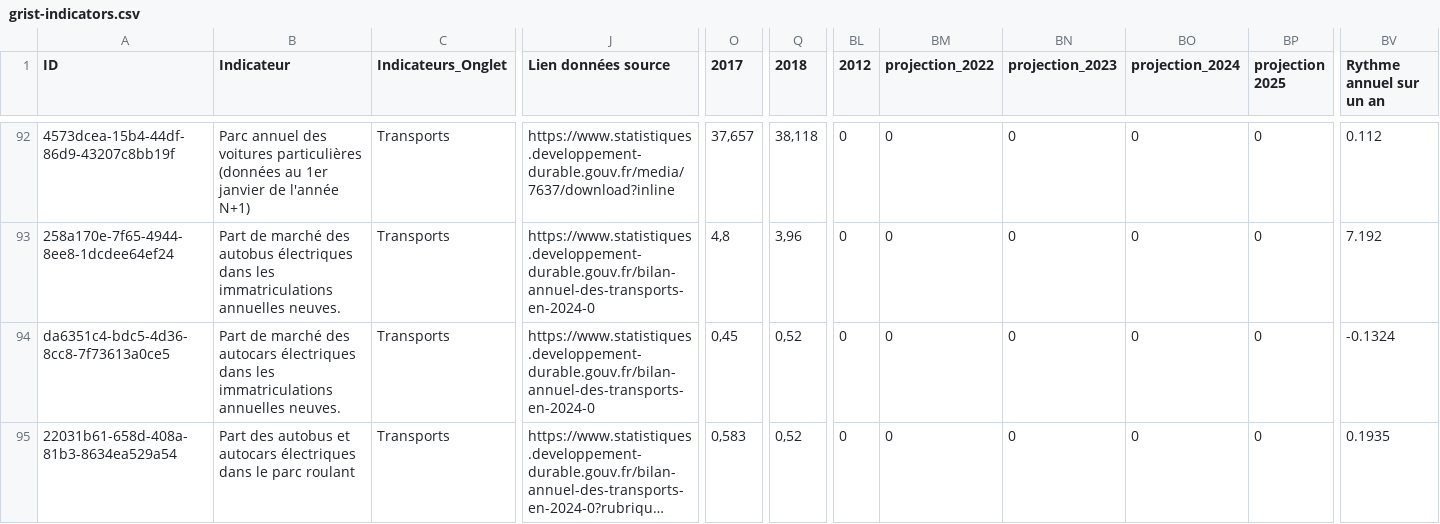
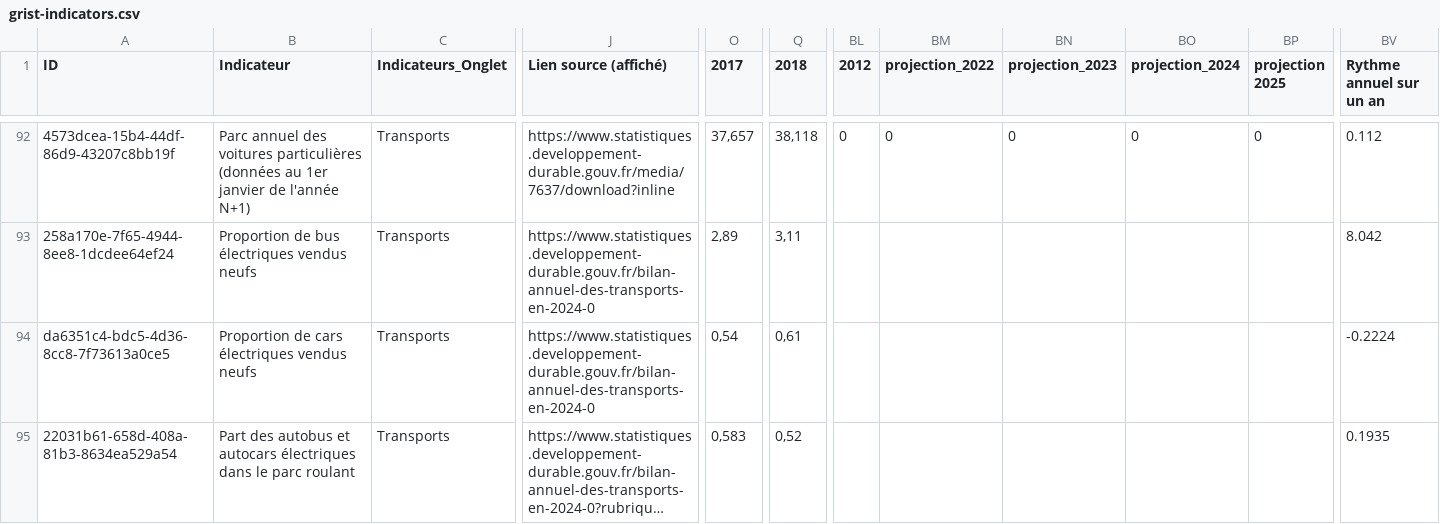
Before and after one commit to planification-ecologique/barometre, a CSV file: app/public/grist-backups/grist-indicators.csv, drawn as a sheet; only a part is shown, gaps mark what is left out; long unchanged cells end in …; the diff covers the shown part only; the diff names each change by its address in the sheet, - before the commit and + after, or states it on an @@ line.

```diff
--- a/app/public/grist-backups/grist-indicators.csv
+++ b/app/public/grist-backups/grist-indicators.csv
-J1: Lien données source
+J1: Lien source (affiché)
-B93 (Indicateur): Part de marché des autobus électriques dans les immatriculations annuelles neuves.
+B93 (Indicateur): Proportion de bus électriques vendus neufs
-O93 (2017): 4,8
+O93 (2017): 2,89
-Q93 (2018): 3,96
+Q93 (2018): 3,11
-BL93:BL95 (2012): 0
+BL93:BL95 (2012): (empty)
-BM93:BM95 (projection_2022): 0
+BM93:BM95 (projection_2022): (empty)
-BN93:BN95 (projection_2023): 0
+BN93:BN95 (projection_2023): (empty)
-BO93:BO95 (projection_2024): 0
+BO93:BO95 (projection_2024): (empty)
-BP93:BP95 (projection 2025): 0
+BP93:BP95 (projection 2025): (empty)
-BV93 (Rythme annuel sur un an): 7.192
+BV93 (Rythme annuel sur un an): 8.042
-B94 (Indicateur): Part de marché des autocars électriques dans les immatriculations annuelles neuves.
+B94 (Indicateur): Proportion de cars électriques vendus neufs
-O94 (2017): 0,45
+O94 (2017): 0,54
-Q94 (2018): 0,52
+Q94 (2018): 0,61
-BV94 (Rythme annuel sur un an): -0.1324
+BV94 (Rythme annuel sur un an): -0.2224
```
Also changed, not shown: 155 edited cells elsewhere in this file.
